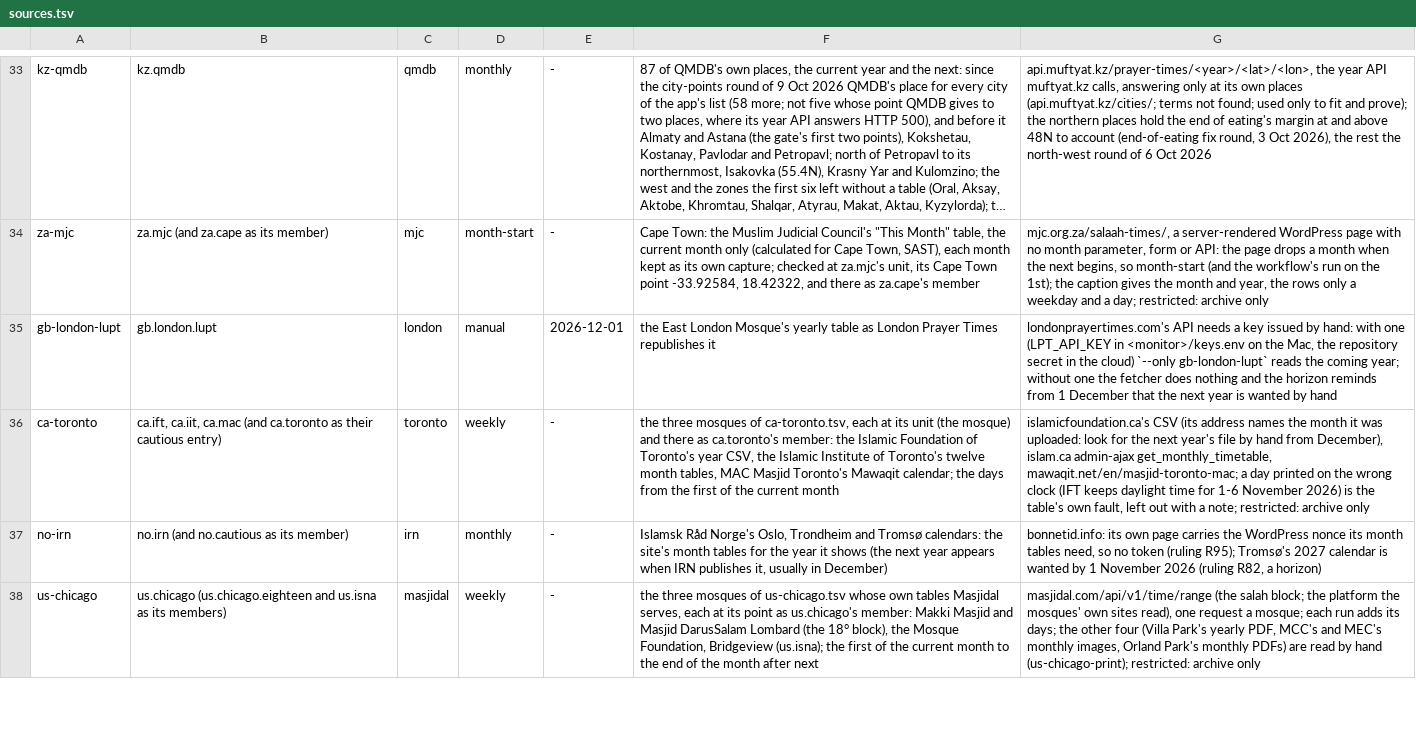
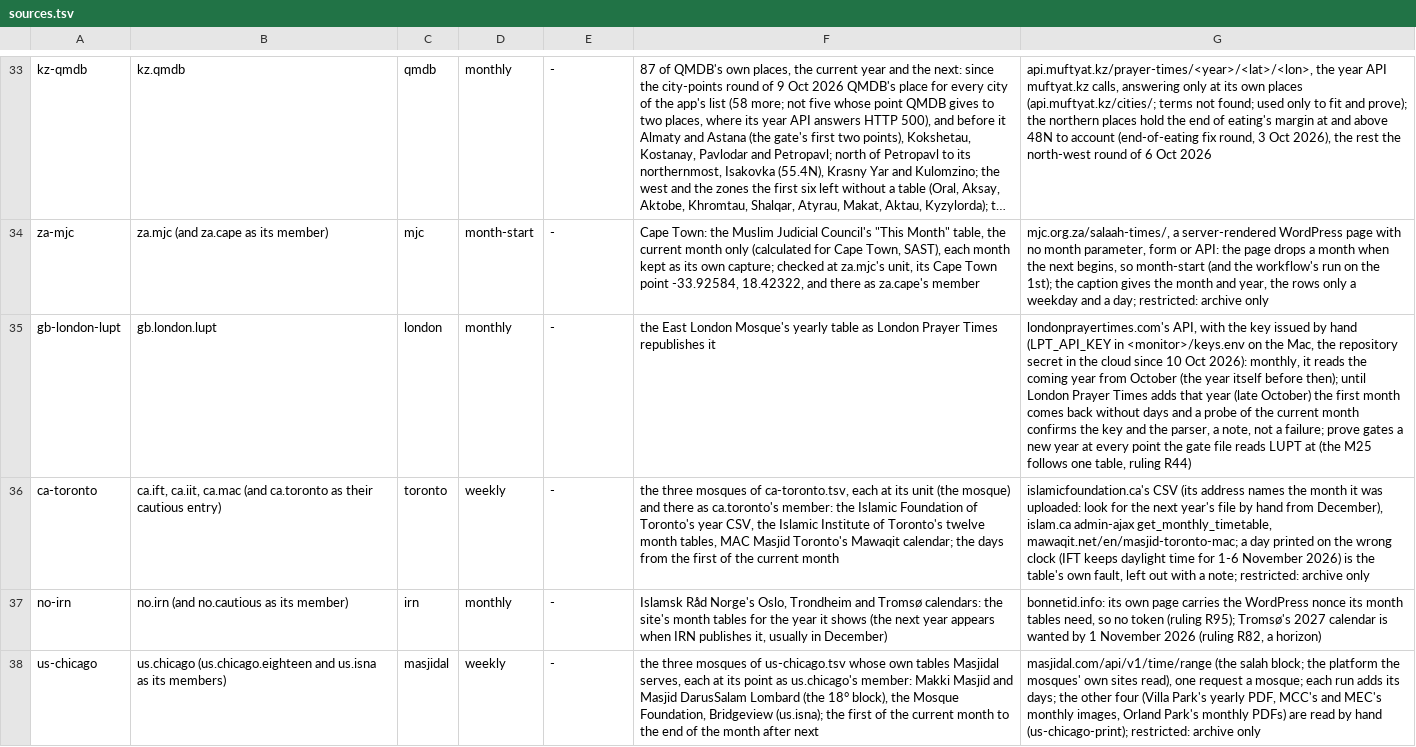
Before and after one commit to MohamedAbulgasem/Taqwa, a TSV file: tools/timetables/official/monitor/sources.tsv, drawn as a sheet; only a part is shown, gaps mark what is left out; long unchanged cells end in …; the diff names each change by its address in the sheet, - before the commit and + after, or states it on an @@ line.

```diff
--- a/tools/timetables/official/monitor/sources.tsv
+++ b/tools/timetables/official/monitor/sources.tsv
-D35: manual
+D35: monthly
-E35: 2026-12-01
+E35: -
-G35: londonprayertimes.com's API needs a key issued by hand: with one (LPT_API_KEY in <monitor>/keys.env on the Mac, the repository secret in the cloud) `--only gb-london-lupt` reads the coming year; without one the fetcher does nothing and the horizon reminds from 1 December that the next year is wanted by hand
+G35: londonprayertimes.com's API, with the key issued by hand (LPT_API_KEY in <monitor>/keys.env on the Mac, the repository secret in the cloud since 10 Oct 2026): monthly, it reads the coming year from October (the year itself before then); until London Prayer Times adds that year (late October) the first month comes back without days and a probe of the current month confirms the key and the parser, a note, not a failure; prove gates a new year at every point the gate file reads LUPT at (the M25 follows one table, ruling R44)
```
Also changed, not shown: tools/timetables/official/monitor/recipes.tsv, 3 other files.
